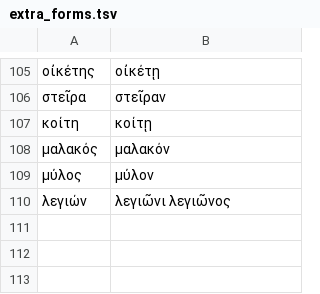
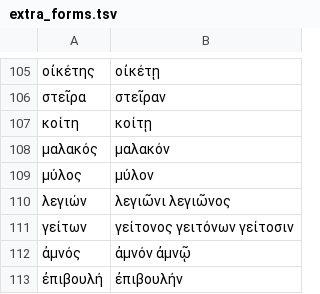
Before and after one commit to zavanton123/tayra-languages, a TSV file: tools/courses/grc/extra_forms.tsv, drawn as a sheet; only a part is shown, gaps mark what is left out; the diff names each change by its address in the sheet, - before the commit and + after, or states it on an @@ line.

Commit message:
Add Ancient Greek course 2000

```diff
--- a/tools/courses/grc/extra_forms.tsv
+++ b/tools/courses/grc/extra_forms.tsv
+row 111: γείτων | γείτονος γειτόνων γείτοσιν
+row 112: ἀμνός | ἀμνόν ἀμνῷ
+row 113: ἐπιβουλή | ἐπιβουλήν
```
Also changed, not shown: 1 other file.
